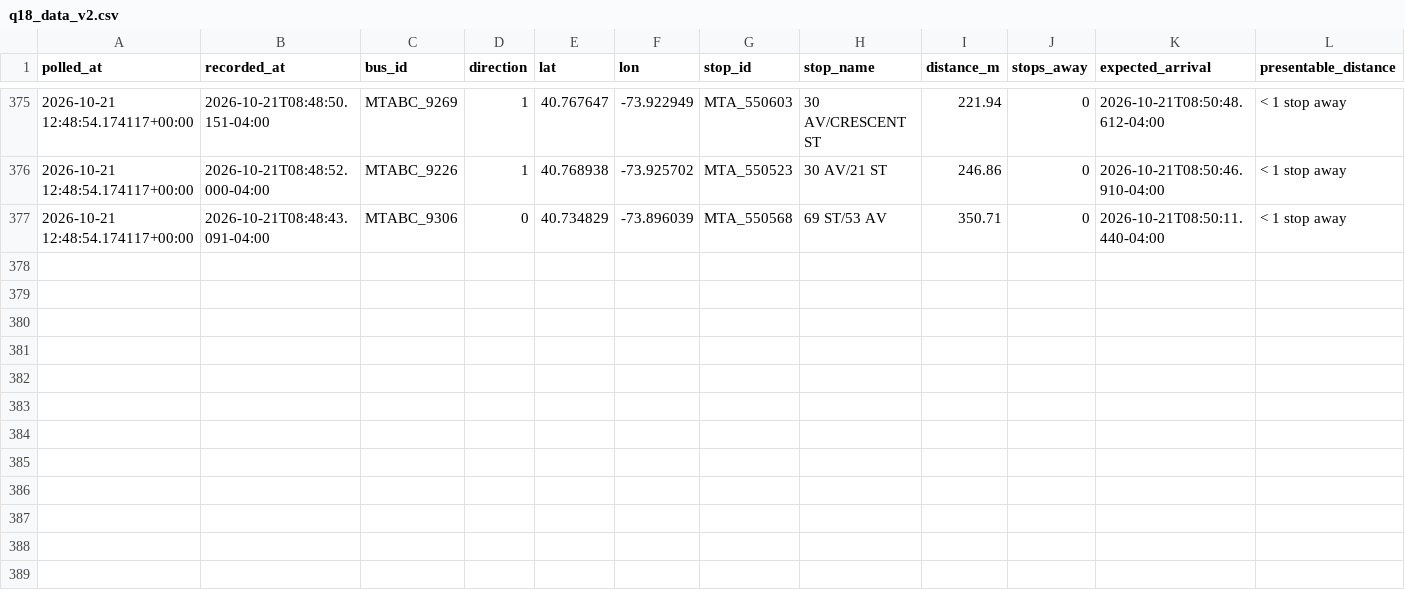
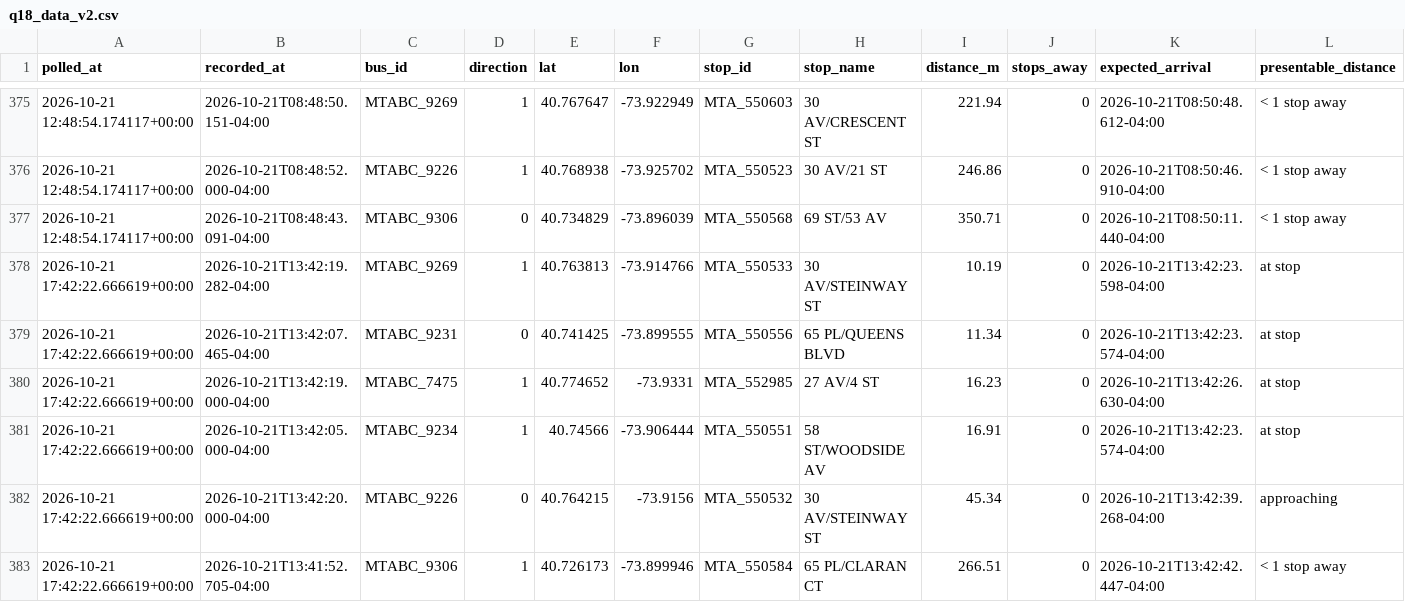
Before and after one commit to SayeedAfridii/q18-predictor, a CSV file: q18_data_v2.csv, drawn as a sheet; only a part is shown, gaps mark what is left out; the diff names each change by its address in the sheet, - before the commit and + after, or states it on an @@ line.

```diff
--- a/q18_data_v2.csv
+++ b/q18_data_v2.csv
+row 378: 2026-10-21 17:42:22.666619+00:00 | 2026-10-21T13:42:19.282-04:00 | MTABC_9269 | 1 | 40.763813 | -73.914766 | MTA_550533 | 30 AV/STEINWAY ST | 10.19 | 0 | 2026-10-21T13:42:23.598-04:00 | at stop
+row 379: 2026-10-21 17:42:22.666619+00:00 | 2026-10-21T13:42:07.465-04:00 | MTABC_9231 | 0 | 40.741425 | -73.899555 | MTA_550556 | 65 PL/QUEENS BLVD | 11.34 | 0 | 2026-10-21T13:42:23.574-04:00 | at stop
+row 380: 2026-10-21 17:42:22.666619+00:00 | 2026-10-21T13:42:19.000-04:00 | MTABC_7475 | 1 | 40.774652 | -73.9331 | MTA_552985 | 27 AV/4 ST | 16.23 | 0 | 2026-10-21T13:42:26.630-04:00 | at stop
+row 381: 2026-10-21 17:42:22.666619+00:00 | 2026-10-21T13:42:05.000-04:00 | MTABC_9234 | 1 | 40.74566 | -73.906444 | MTA_550551 | 58 ST/WOODSIDE AV | 16.91 | 0 | 2026-10-21T13:42:23.574-04:00 | at stop
+row 382: 2026-10-21 17:42:22.666619+00:00 | 2026-10-21T13:42:20.000-04:00 | MTABC_9226 | 0 | 40.764215 | -73.9156 | MTA_550532 | 30 AV/STEINWAY ST | 45.34 | 0 | 2026-10-21T13:42:39.268-04:00 | approaching
+row 383: 2026-10-21 17:42:22.666619+00:00 | 2026-10-21T13:41:52.705-04:00 | MTABC_9306 | 1 | 40.726173 | -73.899946 | MTA_550584 | 65 PL/CLARAN CT | 266.51 | 0 | 2026-10-21T13:42:42.447-04:00 | < 1 stop away
```
